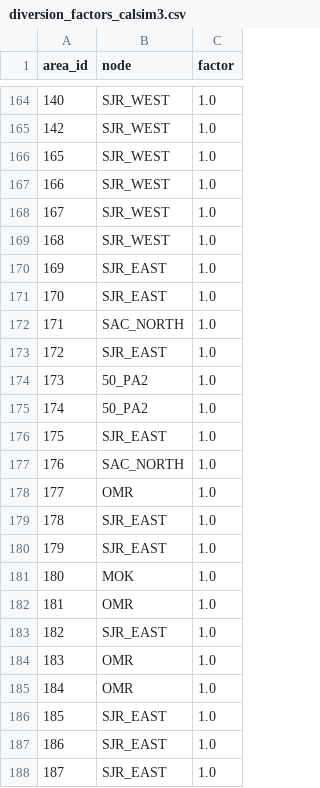
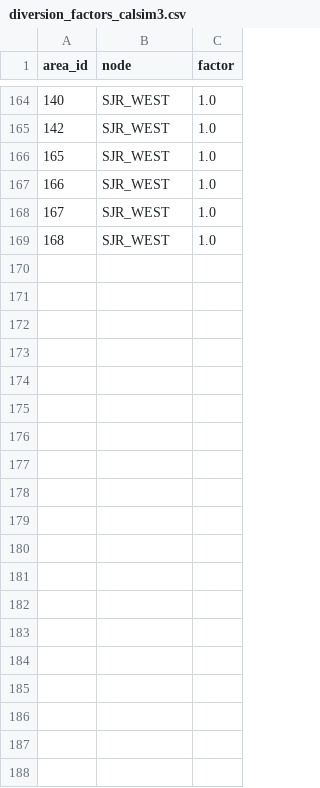
Before and after one commit to CADWRDeltaModeling/deltacd_inputs, a CSV file: planning/inputs/diversion_factors_calsim3.csv, drawn as a sheet; only a part is shown, gaps mark what is left out; the diff covers the shown part only.

```diff
--- a/planning/inputs/diversion_factors_calsim3.csv
+++ b/planning/inputs/diversion_factors_calsim3.csv
@@ -169,20 +169 @@ area_id,node,factor
 168,SJR_WEST,1.0
-169,SJR_EAST,1.0
-170,SJR_EAST,1.0
-171,SAC_NORTH,1.0
-172,SJR_EAST,1.0
-173,50_PA2,1.0
-174,50_PA2,1.0
-175,SJR_EAST,1.0
-176,SAC_NORTH,1.0
-177,OMR,1.0
-178,SJR_EAST,1.0
-179,SJR_EAST,1.0
-180,MOK,1.0
-181,OMR,1.0
-182,SJR_EAST,1.0
-183,OMR,1.0
-184,OMR,1.0
-185,SJR_EAST,1.0
-186,SJR_EAST,1.0
-187,SJR_EAST,1.0
```
Also changed, not shown: 19 removed rows elsewhere in this file, planning/inputs/irrigation_efficiencies_calsim3.csv, planning/inputs/leach_applied_calsim3.csv, 6 other files.
